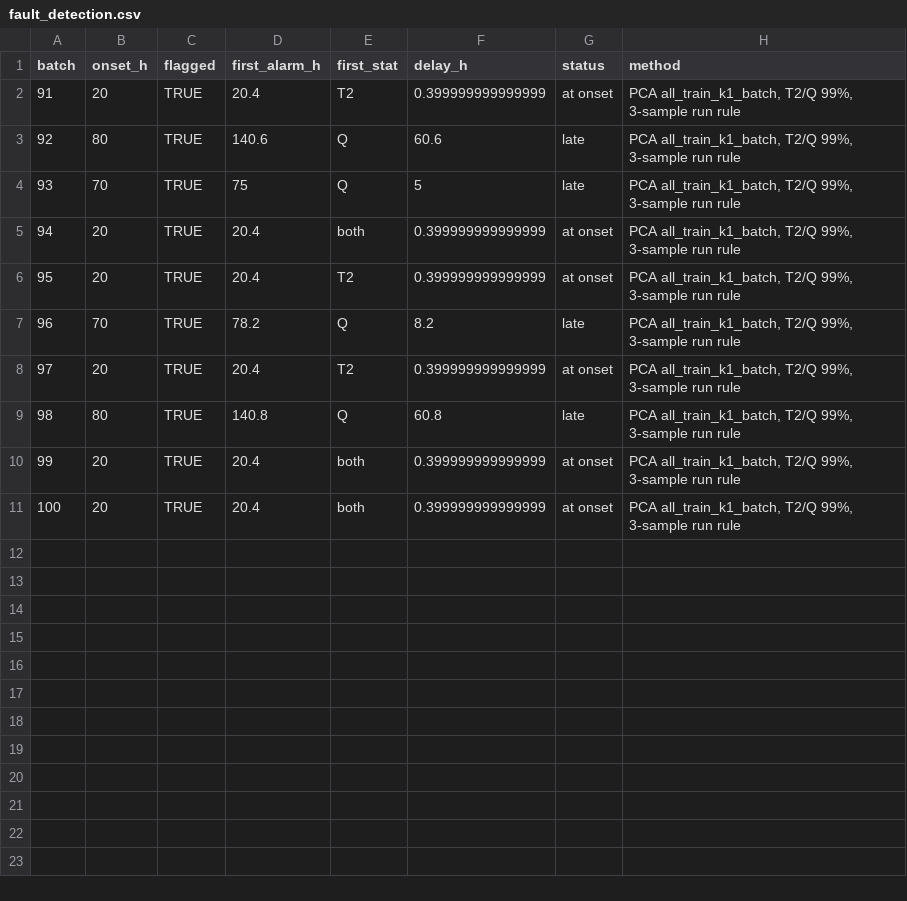
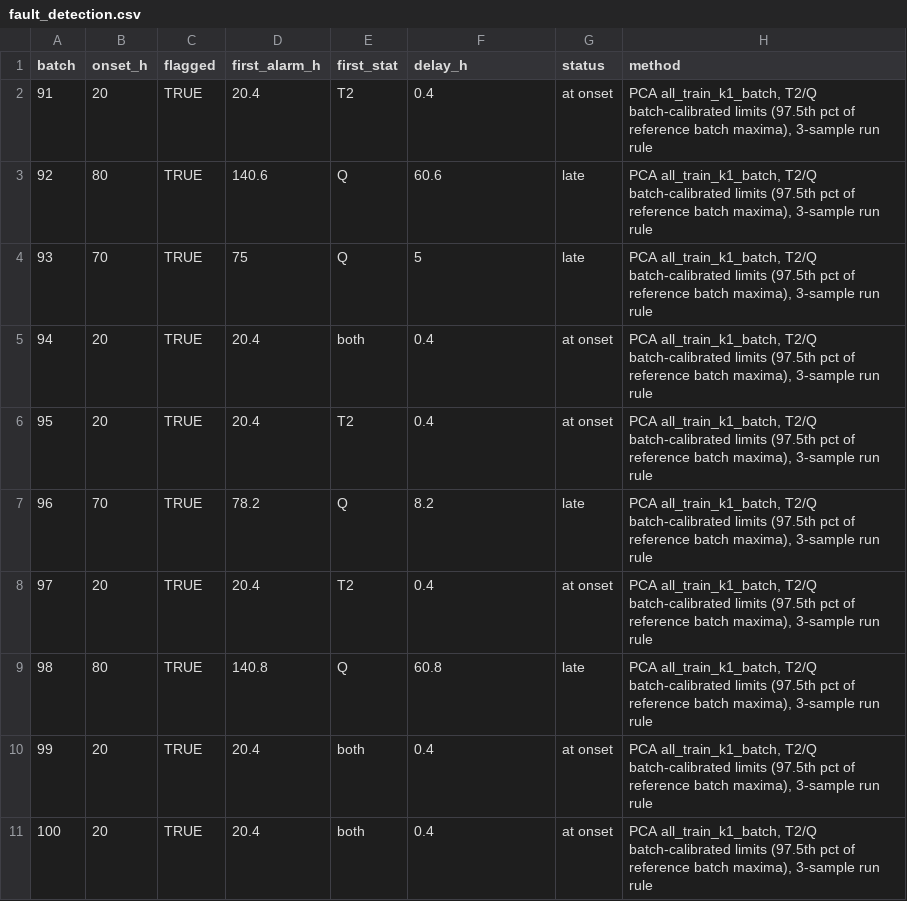
Before and after one commit to grovi1510/indpensim-process-analytics, a CSV file: results/fault_detection.csv, drawn as a sheet.

Commit message:
M2: correct limit labels in outputs, decisions-record notes

```diff
--- a/results/fault_detection.csv
+++ b/results/fault_detection.csv
@@ -1,11 +1,11 @@
 batch,onset_h,flagged,first_alarm_h,first_stat,delay_h,status,method
-91,20,TRUE,20.4,T2,0.399999999999999,at onset,"PCA all_train_k1_batch, T2/Q 99%, 3-sample run rule"
-92,80,TRUE,140.6,Q,60.6,late,"PCA all_train_k1_batch, T2/Q 99%, 3-sample run rule"
-93,70,TRUE,75,Q,5,late,"PCA all_train_k1_batch, T2/Q 99%, 3-sample run rule"
-94,20,TRUE,20.4,both,0.399999999999999,at onset,"PCA all_train_k1_batch, T2/Q 99%, 3-sample run rule"
-95,20,TRUE,20.4,T2,0.399999999999999,at onset,"PCA all_train_k1_batch, T2/Q 99%, 3-sample run rule"
-96,70,TRUE,78.2,Q,8.2,late,"PCA all_train_k1_batch, T2/Q 99%, 3-sample run rule"
-97,20,TRUE,20.4,T2,0.399999999999999,at onset,"PCA all_train_k1_batch, T2/Q 99%, 3-sample run rule"
-98,80,TRUE,140.8,Q,60.8,late,"PCA all_train_k1_batch, T2/Q 99%, 3-sample run rule"
-99,20,TRUE,20.4,both,0.399999999999999,at onset,"PCA all_train_k1_batch, T2/Q 99%, 3-sample run rule"
-100,20,TRUE,20.4,both,0.399999999999999,at onset,"PCA all_train_k1_batch, T2/Q 99%, 3-sample run rule"
+91,20,TRUE,20.4,T2,0.4,at onset,"PCA all_train_k1_batch, T2/Q batch-calibrated limits (97.5th pct of reference batch maxima), 3-sample run rule"
+92,80,TRUE,140.6,Q,60.6,late,"PCA all_train_k1_batch, T2/Q batch-calibrated limits (97.5th pct of reference batch maxima), 3-sample run rule"
+93,70,TRUE,75,Q,5,late,"PCA all_train_k1_batch, T2/Q batch-calibrated limits (97.5th pct of reference batch maxima), 3-sample run rule"
+94,20,TRUE,20.4,both,0.4,at onset,"PCA all_train_k1_batch, T2/Q batch-calibrated limits (97.5th pct of reference batch maxima), 3-sample run rule"
+95,20,TRUE,20.4,T2,0.4,at onset,"PCA all_train_k1_batch, T2/Q batch-calibrated limits (97.5th pct of reference batch maxima), 3-sample run rule"
+96,70,TRUE,78.2,Q,8.2,late,"PCA all_train_k1_batch, T2/Q batch-calibrated limits (97.5th pct of reference batch maxima), 3-sample run rule"
+97,20,TRUE,20.4,T2,0.4,at onset,"PCA all_train_k1_batch, T2/Q batch-calibrated limits (97.5th pct of reference batch maxima), 3-sample run rule"
+98,80,TRUE,140.8,Q,60.8,late,"PCA all_train_k1_batch, T2/Q batch-calibrated limits (97.5th pct of reference batch maxima), 3-sample run rule"
+99,20,TRUE,20.4,both,0.4,at onset,"PCA all_train_k1_batch, T2/Q batch-calibrated limits (97.5th pct of reference batch maxima), 3-sample run rule"
+100,20,TRUE,20.4,both,0.4,at onset,"PCA all_train_k1_batch, T2/Q batch-calibrated limits (97.5th pct of reference batch maxima), 3-sample run rule"
```
Also changed, not shown: 4 other files.
